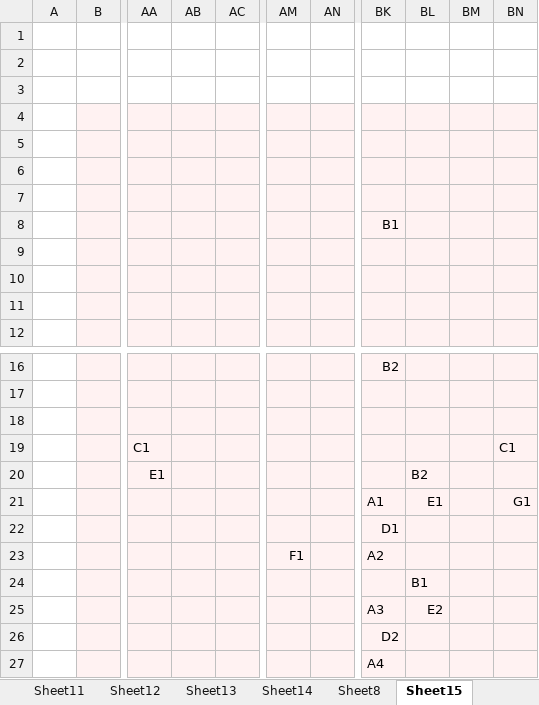
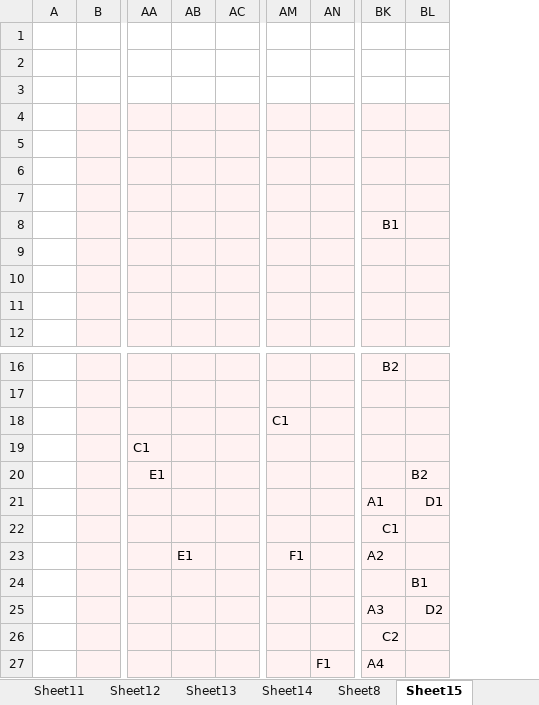
Before and after one commit to leofried/thesis, an Excel workbook: thesis-tex/images/Brackets.xlsx, sheet Sheet15, drawn as a sheet; only a part is shown, gaps mark what is left out; values as stored, in another font and other column widths than the file's, no borders; removed rows and columns are numbered as before the commit, all else as after; the diff names each change by its address in the sheet, - before the commit and + after, or states it on an @@ line.

```diff
--- a/thesis-tex/images/Brackets.xlsx (sheet Sheet15)
+++ b/thesis-tex/images/Brackets.xlsx (sheet Sheet15)
-column AB, empty
+column AB, row 23: E1
-column AN, empty
+column AN, row 27: F1
-column BM, empty
-column BN, rows 19-21: C1 |  | G1
-AM18: (empty)
+AM18: C1
-BL21: E1
+BL21: D1
-BK22: D1
+BK22: C1
-BL25: E2
+BL25: D2
-BK26: D2
+BK26: C2
```
Also changed, not shown: sheet Sheet26, other sheet tabs, 8 other files.
